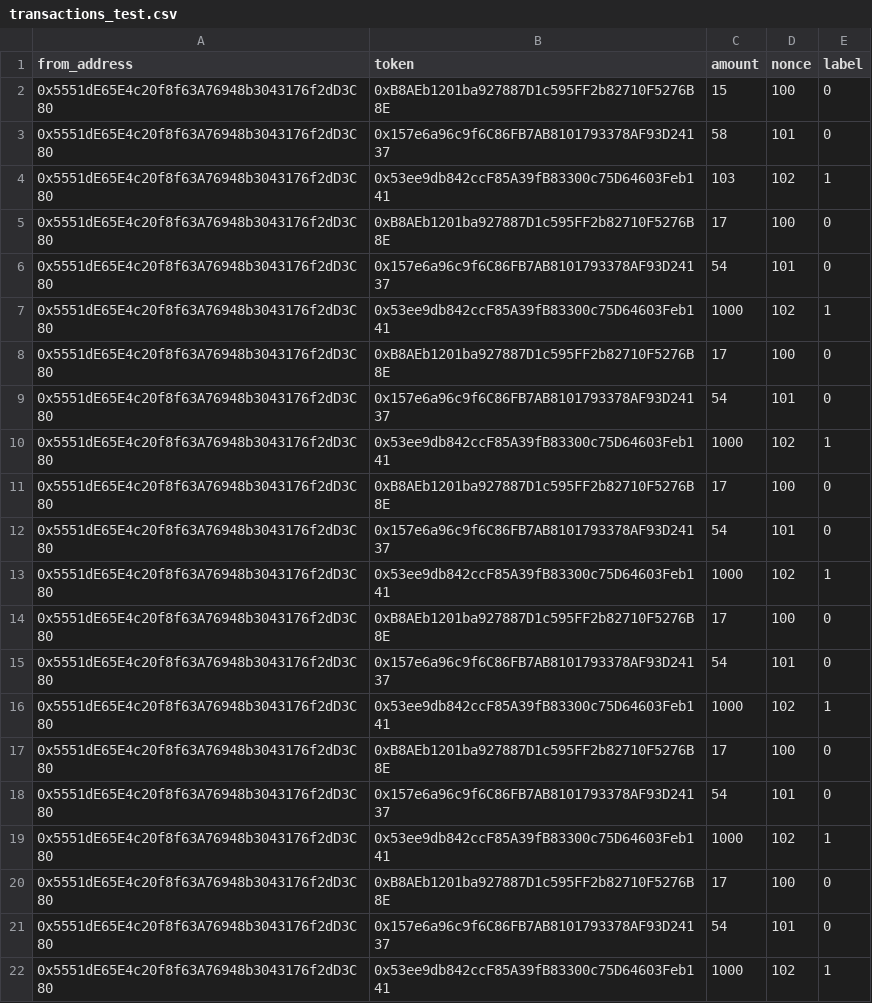
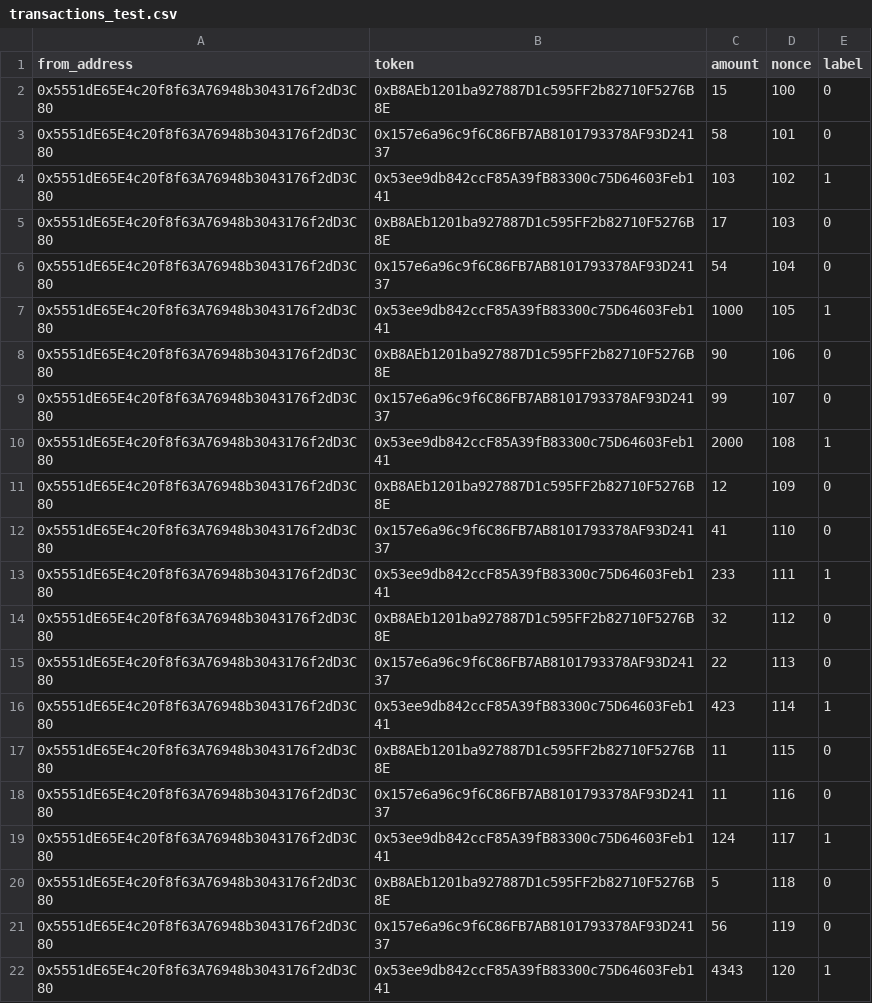
Before and after one commit to MildDrizzle/validator-bridge, a CSV file: src/ValidatorBridge ML Component/Data/transactions_test.csv, drawn as a sheet.

Commit message:
Updated test data

```diff
--- a/src/ValidatorBridge ML Component/Data/transactions_test.csv
+++ b/src/ValidatorBridge ML Component/Data/transactions_test.csv
@@ -4,19 +4,19 @@
 0x5551dE65E4c20f8f63A76948b3043176f2dD3C80,0x53ee9db842ccF85A39fB83300c75D64603Feb141,103,102,1
-0x5551dE65E4c20f8f63A76948b3043176f2dD3C80,0xB8AEb1201ba927887D1c595FF2b82710F5276B8E,17,100,0
-0x5551dE65E4c20f8f63A76948b3043176f2dD3C80,0x157e6a96c9f6C86FB7AB8101793378AF93D24137,54,101,0
-0x5551dE65E4c20f8f63A76948b3043176f2dD3C80,0x53ee9db842ccF85A39fB83300c75D64603Feb141,1000,102,1
-0x5551dE65E4c20f8f63A76948b3043176f2dD3C80,0xB8AEb1201ba927887D1c595FF2b82710F5276B8E,17,100,0
-0x5551dE65E4c20f8f63A76948b3043176f2dD3C80,0x157e6a96c9f6C86FB7AB8101793378AF93D24137,54,101,0
-0x5551dE65E4c20f8f63A76948b3043176f2dD3C80,0x53ee9db842ccF85A39fB83300c75D64603Feb141,1000,102,1
-0x5551dE65E4c20f8f63A76948b3043176f2dD3C80,0xB8AEb1201ba927887D1c595FF2b82710F5276B8E,17,100,0
-0x5551dE65E4c20f8f63A76948b3043176f2dD3C80,0x157e6a96c9f6C86FB7AB8101793378AF93D24137,54,101,0
-0x5551dE65E4c20f8f63A76948b3043176f2dD3C80,0x53ee9db842ccF85A39fB83300c75D64603Feb141,1000,102,1
-0x5551dE65E4c20f8f63A76948b3043176f2dD3C80,0xB8AEb1201ba927887D1c595FF2b82710F5276B8E,17,100,0
-0x5551dE65E4c20f8f63A76948b3043176f2dD3C80,0x157e6a96c9f6C86FB7AB8101793378AF93D24137,54,101,0
-0x5551dE65E4c20f8f63A76948b3043176f2dD3C80,0x53ee9db842ccF85A39fB83300c75D64603Feb141,1000,102,1
-0x5551dE65E4c20f8f63A76948b3043176f2dD3C80,0xB8AEb1201ba927887D1c595FF2b82710F5276B8E,17,100,0
-0x5551dE65E4c20f8f63A76948b3043176f2dD3C80,0x157e6a96c9f6C86FB7AB8101793378AF93D24137,54,101,0
-0x5551dE65E4c20f8f63A76948b3043176f2dD3C80,0x53ee9db842ccF85A39fB83300c75D64603Feb141,1000,102,1
-0x5551dE65E4c20f8f63A76948b3043176f2dD3C80,0xB8AEb1201ba927887D1c595FF2b82710F5276B8E,17,100,0
-0x5551dE65E4c20f8f63A76948b3043176f2dD3C80,0x157e6a96c9f6C86FB7AB8101793378AF93D24137,54,101,0
-0x5551dE65E4c20f8f63A76948b3043176f2dD3C80,0x53ee9db842ccF85A39fB83300c75D64603Feb141,1000,102,1
+0x5551dE65E4c20f8f63A76948b3043176f2dD3C80,0xB8AEb1201ba927887D1c595FF2b82710F5276B8E,17,103,0
+0x5551dE65E4c20f8f63A76948b3043176f2dD3C80,0x157e6a96c9f6C86FB7AB8101793378AF93D24137,54,104,0
+0x5551dE65E4c20f8f63A76948b3043176f2dD3C80,0x53ee9db842ccF85A39fB83300c75D64603Feb141,1000,105,1
+0x5551dE65E4c20f8f63A76948b3043176f2dD3C80,0xB8AEb1201ba927887D1c595FF2b82710F5276B8E,90,106,0
+0x5551dE65E4c20f8f63A76948b3043176f2dD3C80,0x157e6a96c9f6C86FB7AB8101793378AF93D24137,99,107,0
+0x5551dE65E4c20f8f63A76948b3043176f2dD3C80,0x53ee9db842ccF85A39fB83300c75D64603Feb141,2000,108,1
+0x5551dE65E4c20f8f63A76948b3043176f2dD3C80,0xB8AEb1201ba927887D1c595FF2b82710F5276B8E,12,109,0
+0x5551dE65E4c20f8f63A76948b3043176f2dD3C80,0x157e6a96c9f6C86FB7AB8101793378AF93D24137,41,110,0
+0x5551dE65E4c20f8f63A76948b3043176f2dD3C80,0x53ee9db842ccF85A39fB83300c75D64603Feb141,233,111,1
+0x5551dE65E4c20f8f63A76948b3043176f2dD3C80,0xB8AEb1201ba927887D1c595FF2b82710F5276B8E,32,112,0
+0x5551dE65E4c20f8f63A76948b3043176f2dD3C80,0x157e6a96c9f6C86FB7AB8101793378AF93D24137,22,113,0
+0x5551dE65E4c20f8f63A76948b3043176f2dD3C80,0x53ee9db842ccF85A39fB83300c75D64603Feb141,423,114,1
+0x5551dE65E4c20f8f63A76948b3043176f2dD3C80,0xB8AEb1201ba927887D1c595FF2b82710F5276B8E,11,115,0
+0x5551dE65E4c20f8f63A76948b3043176f2dD3C80,0x157e6a96c9f6C86FB7AB8101793378AF93D24137,11,116,0
+0x5551dE65E4c20f8f63A76948b3043176f2dD3C80,0x53ee9db842ccF85A39fB83300c75D64603Feb141,124,117,1
+0x5551dE65E4c20f8f63A76948b3043176f2dD3C80,0xB8AEb1201ba927887D1c595FF2b82710F5276B8E,5,118,0
+0x5551dE65E4c20f8f63A76948b3043176f2dD3C80,0x157e6a96c9f6C86FB7AB8101793378AF93D24137,56,119,0
+0x5551dE65E4c20f8f63A76948b3043176f2dD3C80,0x53ee9db842ccF85A39fB83300c75D64603Feb141,4343,120,1
```
Also changed, not shown: src/ValidatorBridge ML Component/Data/transactions_training.csv, 2 other files.
